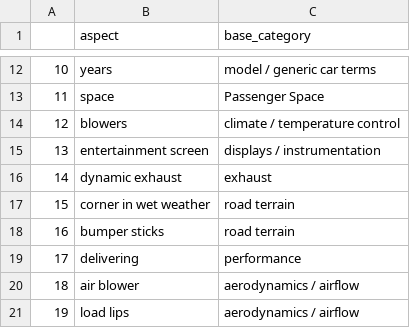
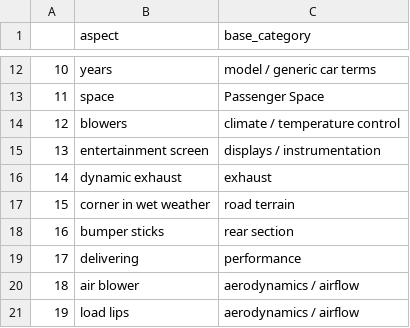
Before and after one commit to AtiUsm/MuseASTE, a CSV file: dataset/AspectBaseCategoryLabels.csv, drawn as a sheet; only a part is shown, gaps mark what is left out.

Commit message:
Update AspectBaseCategoryLabels.csv

```diff
--- a/dataset/AspectBaseCategoryLabels.csv
+++ b/dataset/AspectBaseCategoryLabels.csv
@@ -17,3 +17,3 @@
 15,corner in wet weather,road terrain
-16,bumper sticks,road terrain
+16,bumper sticks,rear section
 17,delivering,performance
```
